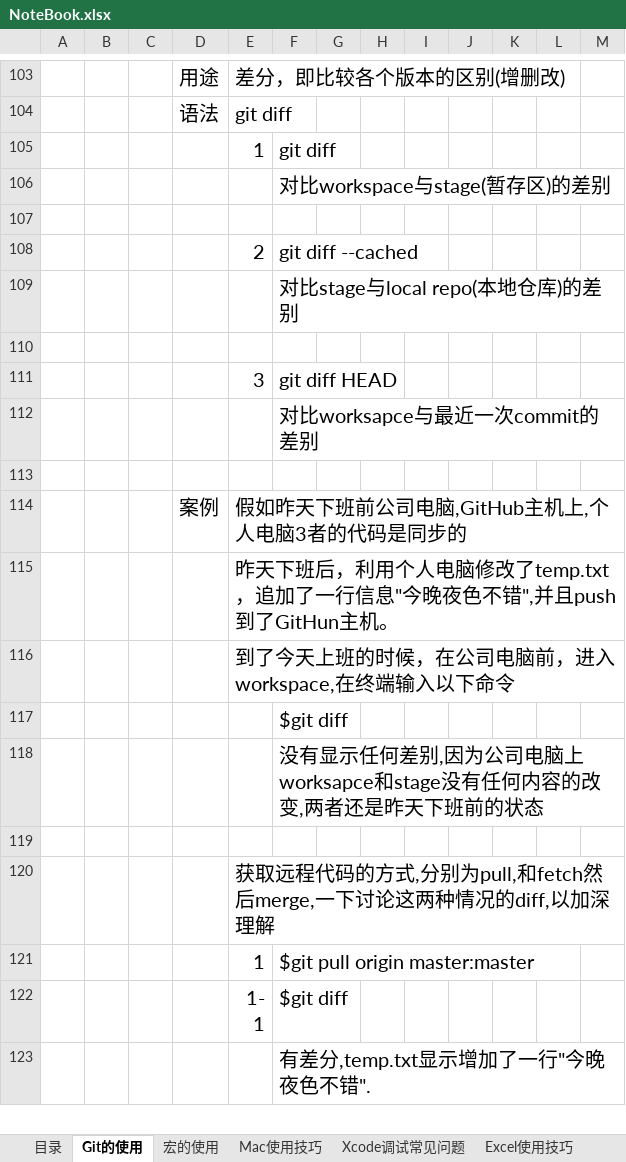
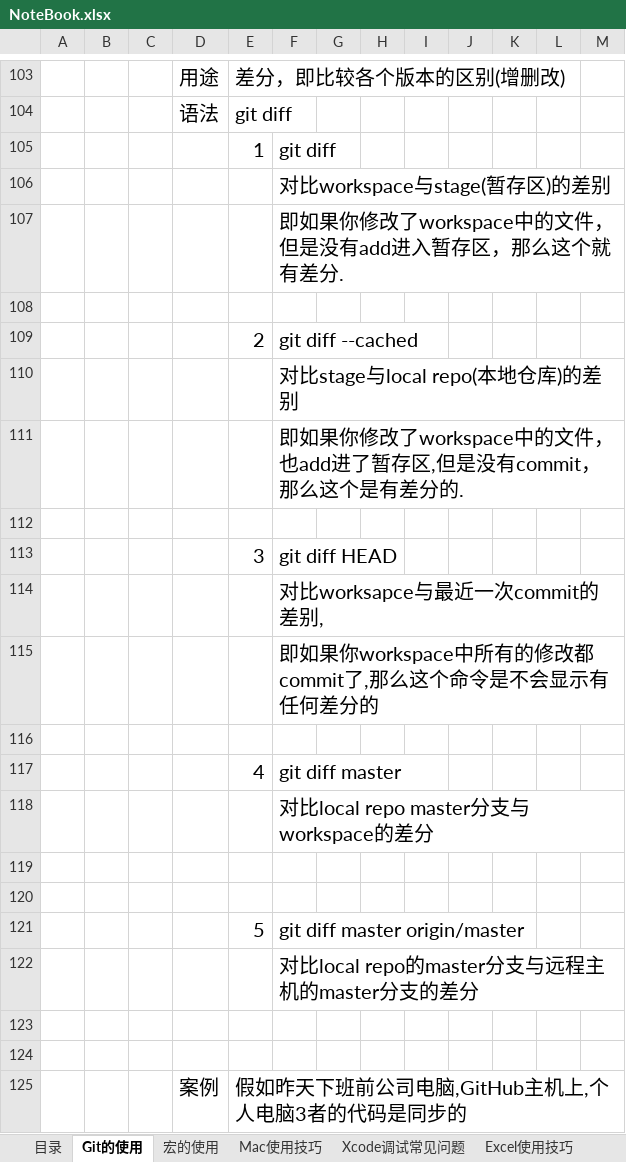
Before and after one commit to sokasyn/KnowledgeSet, an Excel workbook: NoteBook.xlsx, sheet Git的使用, drawn as a sheet; only a part is shown, gaps mark what is left out; the shorter side is filled out with more unchanged rows; values as stored, in another font and other column widths than the file's, no borders; charts and pictures not drawn; addresses are those after the commit; the diff names each change by its address in the sheet, - before the commit and + after, or states it on an @@ line.

Commit message:
完善NoteBook.xlsx中关于git diff的知识点,也可以对比远程主机的分支的

```diff
--- a/NoteBook.xlsx (sheet Git的使用)
+++ b/NoteBook.xlsx (sheet Git的使用)
+row 107:  |  |  |  |  | 即如果你修改了workspace中的文件，但是没有add进入暂存区，那么这个就有差分.
+row 111:  |  |  |  |  | 即如果你修改了workspace中的文件，也add进了暂存区,但是没有commit，那么这个是有差分的.
-F114: 对比worksapce与最近一次commit的差别
+F114: 对比worksapce与最近一次commit的差别,
+row 115:  |  |  |  |  | 即如果你workspace中所有的修改都commit了,那么这个命令是不会显示有任何差分的
+row 116: (empty)
+row 117:  |  |  |  | 4 | git diff master
+row 118:  |  |  |  |  | 对比local repo master分支与workspace的差分
+row 119: (empty)
+row 120: (empty)
+row 121:  |  |  |  | 5 | git diff master origin/master
+row 122:  |  |  |  |  | 对比local repo的master分支与远程主机的master分支的差分
+row 123: (empty)
```
Also changed, not shown: charts or pictures.
